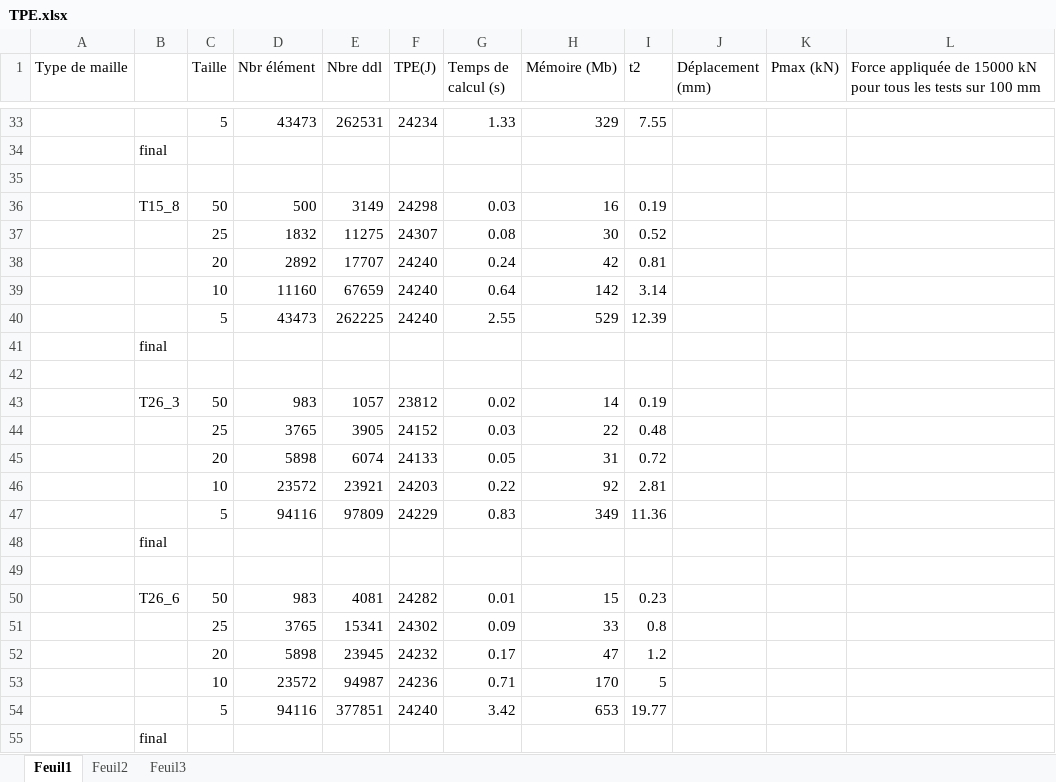
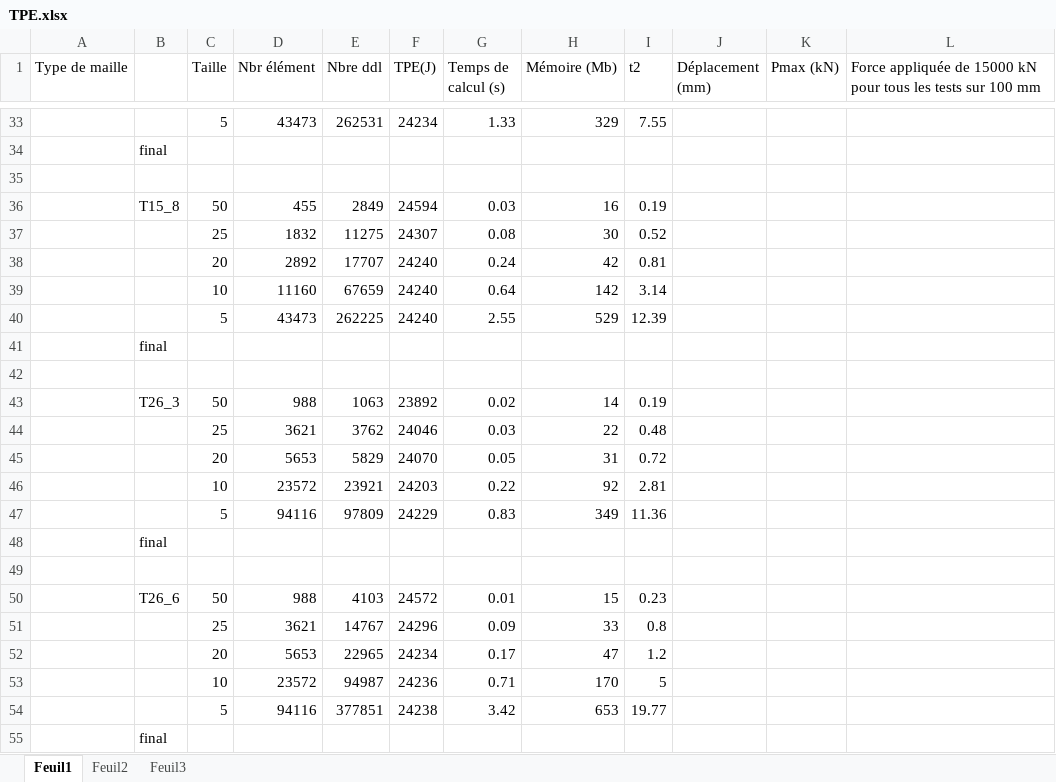
Before and after one commit to Boreas3/Finite-element-method, an Excel workbook: TPE.xlsx, sheet Feuil1, drawn as a sheet; only a part is shown, gaps mark what is left out; values as stored, in another font and other column widths than the file's, no borders; the diff names each change by its address in the sheet, - before the commit and + after, or states it on an @@ line.

Commit message:
Add files via upload

```diff
--- a/TPE.xlsx (sheet Feuil1)
+++ b/TPE.xlsx (sheet Feuil1)
-D36 (Nbr élément): 500
+D36 (Nbr élément): 455
-E36 (Nbre ddl): 3149
+E36 (Nbre ddl): 2849
-F36 (TPE(J)): 24298
+F36 (TPE(J)): 24594
-D43 (Nbr élément): 983
+D43 (Nbr élément): 988
-E43 (Nbre ddl): 1057
+E43 (Nbre ddl): 1063
-F43 (TPE(J)): 23812
+F43 (TPE(J)): 23892
-D44 (Nbr élément): 3765
+D44 (Nbr élément): 3621
-E44 (Nbre ddl): 3905
+E44 (Nbre ddl): 3762
-F44 (TPE(J)): 24152
+F44 (TPE(J)): 24046
-D45 (Nbr élément): 5898
+D45 (Nbr élément): 5653
-E45 (Nbre ddl): 6074
+E45 (Nbre ddl): 5829
-F45 (TPE(J)): 24133
+F45 (TPE(J)): 24070
-D50 (Nbr élément): 983
+D50 (Nbr élément): 988
-E50 (Nbre ddl): 4081
+E50 (Nbre ddl): 4103
-F50 (TPE(J)): 24282
+F50 (TPE(J)): 24572
-D51 (Nbr élément): 3765
+D51 (Nbr élément): 3621
-E51 (Nbre ddl): 15341
+E51 (Nbre ddl): 14767
-F51 (TPE(J)): 24302
+F51 (TPE(J)): 24296
-D52 (Nbr élément): 5898
+D52 (Nbr élément): 5653
-E52 (Nbre ddl): 23945
+E52 (Nbre ddl): 22965
-F52 (TPE(J)): 24232
+F52 (TPE(J)): 24234
-F54 (TPE(J)): 24240
+F54 (TPE(J)): 24238
```
